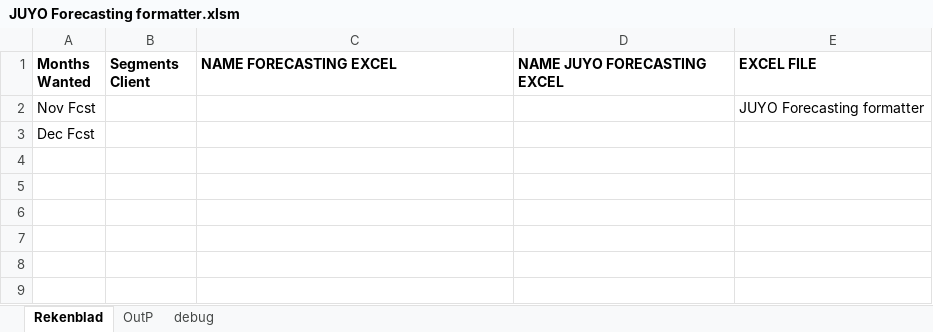
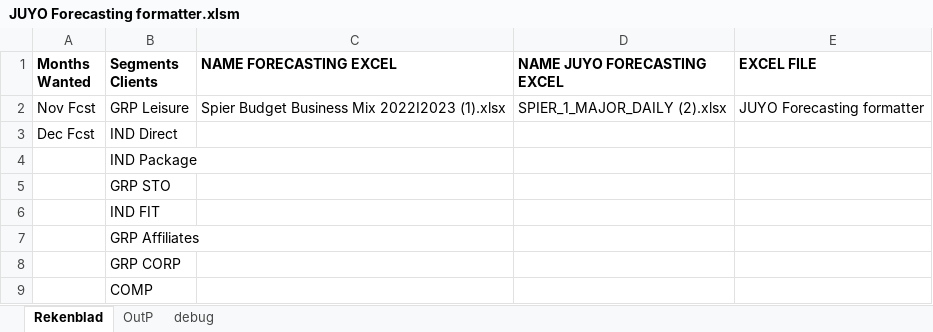
Before and after one commit to willemaarts/.Converter, an Excel workbook: JUYO Forecasting formatter.xlsm, sheet Rekenblad, drawn as a sheet; values as stored, in another font and other column widths than the file's, no borders; charts and pictures not drawn; the diff names each change by its address in the sheet, - before the commit and + after, or states it on an @@ line.

```diff
--- a/JUYO Forecasting formatter.xlsm (sheet Rekenblad)
+++ b/JUYO Forecasting formatter.xlsm (sheet Rekenblad)
-B1: Segments Client
+B1: Segments Clients
-B2 (Segments Clients): (empty)
+B2 (Segments Clients): GRP Leisure
-C2 (NAME FORECASTING EXCEL): (empty)
+C2 (NAME FORECASTING EXCEL): Spier Budget Business Mix 2022I2023 (1).xlsx
-D2 (NAME JUYO FORECASTING EXCEL): (empty)
+D2 (NAME JUYO FORECASTING EXCEL): SPIER_1_MAJOR_DAILY (2).xlsx
-B3 (Segments Clients): (empty)
+B3 (Segments Clients): IND Direct
+row 4:  | IND Package
+row 5:  | GRP STO
+row 6:  | IND FIT
+row 7:  | GRP Affiliates
+row 8:  | GRP CORP
+row 9:  | COMP
```
Also changed, not shown: charts or pictures, e.g. file spier/Spier Budget Business Mix 2022I2023 (1).xlsx, 1 other file.
